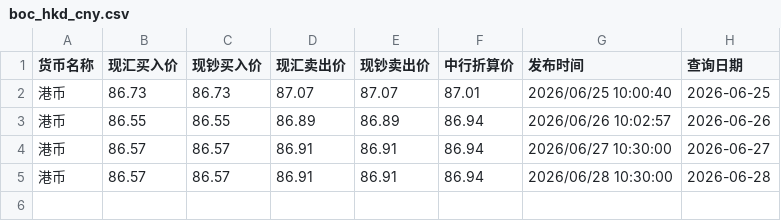
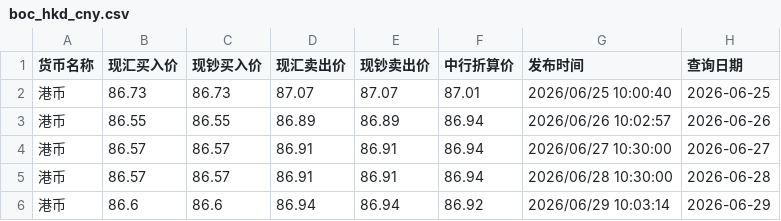
Before and after one commit to lzc0403/BOC-Exchange-Rate, a CSV file: boc_hkd_cny.csv, drawn as a sheet.

```diff
--- a/boc_hkd_cny.csv
+++ b/boc_hkd_cny.csv
@@ -5 +5,2 @@
 港币,86.57,86.57,86.91,86.91,86.94,2026/06/28 10:30:00,2026-06-28
+港币,86.6,86.6,86.94,86.94,86.92,2026/06/29 10:03:14,2026-06-29
```
Also changed, not shown: boc_usd_cny.csv, site/boc_hkd_cny.csv, 1 other file.
